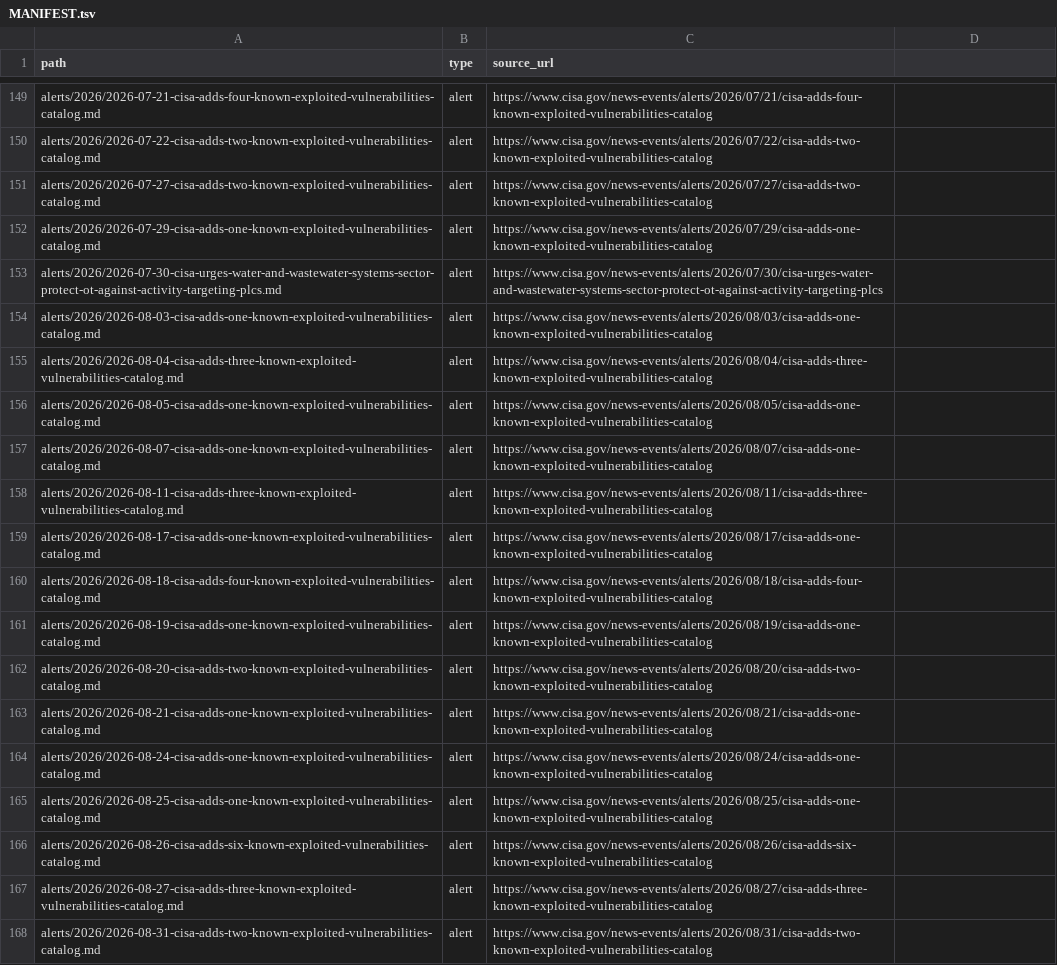
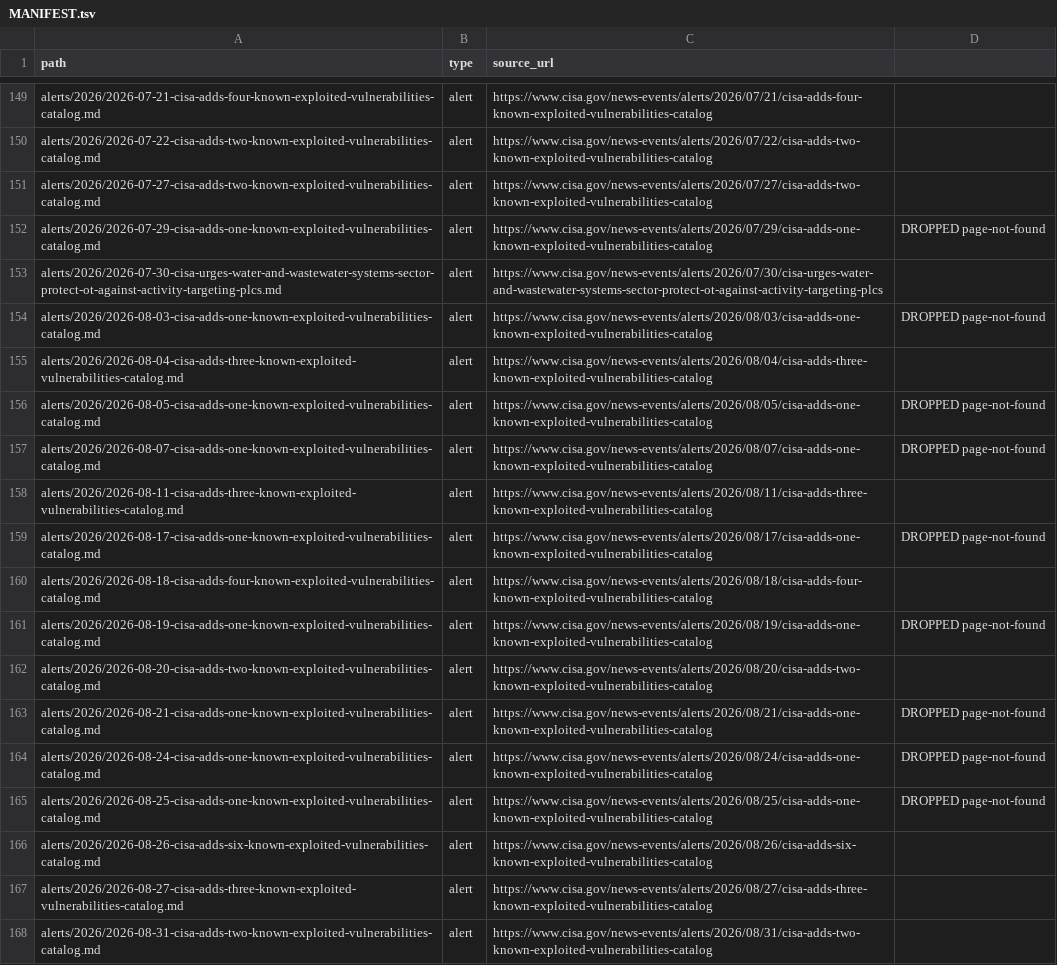
Before and after one commit to xerj-org/corpus-cisa-alerts, a TSV file: MANIFEST.tsv, drawn as a sheet; only a part is shown, gaps mark what is left out; the diff covers the shown part only.

Commit message:
docs: correct counts after the page-not-found quality pass
The fetch inventory said 403 documents; 79 of those captures were
'Page Not Found' error pages the site served for stale listing entries
and were dropped before pinning, leaving 324 (124 alerts/, 200 ics/).
The README's scope table and year line still described the pre-pass
fetch, and MANIFEST.tsv still listed the dropped paths as if present.

- README: total-fetched vs post-pass counts split out, per-type table
  corrected, quality-pass paragraph added.
- MANIFEST.tsv: rows whose file was dropped are now annotated
  'DROPPED page-not-found' (new 4th column) instead of silently
  listing paths that do not exist.

```diff
--- a/MANIFEST.tsv
+++ b/MANIFEST.tsv
@@ -151,16 +151,16 @@ alerts/2026/2026-07-22-cisa-adds-two-known-exploited-vulnerabilities-catalog.md
 alerts/2026/2026-07-27-cisa-adds-two-known-exploited-vulnerabilities-catalog.md	alert	https://www.cisa.gov/news-events/alerts/2026/07/27/cisa-adds-two-known-exploited-vulnerabilities-catalog
-alerts/2026/2026-07-29-cisa-adds-one-known-exploited-vulnerabilities-catalog.md	alert	https://www.cisa.gov/news-events/alerts/2026/07/29/cisa-adds-one-known-exploited-vulnerabilities-catalog
+alerts/2026/2026-07-29-cisa-adds-one-known-exploited-vulnerabilities-catalog.md	alert	https://www.cisa.gov/news-events/alerts/2026/07/29/cisa-adds-one-known-exploited-vulnerabilities-catalog	DROPPED page-not-found
 alerts/2026/2026-07-30-cisa-urges-water-and-wastewater-systems-sector-protect-ot-against-activity-targeting-plcs.md	alert	https://www.cisa.gov/news-events/alerts/2026/07/30/cisa-urges-water-and-wastewater-systems-sector-protect-ot-against-activity-targeting-plcs
-alerts/2026/2026-08-03-cisa-adds-one-known-exploited-vulnerabilities-catalog.md	alert	https://www.cisa.gov/news-events/alerts/2026/08/03/cisa-adds-one-known-exploited-vulnerabilities-catalog
+alerts/2026/2026-08-03-cisa-adds-one-known-exploited-vulnerabilities-catalog.md	alert	https://www.cisa.gov/news-events/alerts/2026/08/03/cisa-adds-one-known-exploited-vulnerabilities-catalog	DROPPED page-not-found
 alerts/2026/2026-08-04-cisa-adds-three-known-exploited-vulnerabilities-catalog.md	alert	https://www.cisa.gov/news-events/alerts/2026/08/04/cisa-adds-three-known-exploited-vulnerabilities-catalog
-alerts/2026/2026-08-05-cisa-adds-one-known-exploited-vulnerabilities-catalog.md	alert	https://www.cisa.gov/news-events/alerts/2026/08/05/cisa-adds-one-known-exploited-vulnerabilities-catalog
-alerts/2026/2026-08-07-cisa-adds-one-known-exploited-vulnerabilities-catalog.md	alert	https://www.cisa.gov/news-events/alerts/2026/08/07/cisa-adds-one-known-exploited-vulnerabilities-catalog
+alerts/2026/2026-08-05-cisa-adds-one-known-exploited-vulnerabilities-catalog.md	alert	https://www.cisa.gov/news-events/alerts/2026/08/05/cisa-adds-one-known-exploited-vulnerabilities-catalog	DROPPED page-not-found
+alerts/2026/2026-08-07-cisa-adds-one-known-exploited-vulnerabilities-catalog.md	alert	https://www.cisa.gov/news-events/alerts/2026/08/07/cisa-adds-one-known-exploited-vulnerabilities-catalog	DROPPED page-not-found
 alerts/2026/2026-08-11-cisa-adds-three-known-exploited-vulnerabilities-catalog.md	alert	https://www.cisa.gov/news-events/alerts/2026/08/11/cisa-adds-three-known-exploited-vulnerabilities-catalog
-alerts/2026/2026-08-17-cisa-adds-one-known-exploited-vulnerabilities-catalog.md	alert	https://www.cisa.gov/news-events/alerts/2026/08/17/cisa-adds-one-known-exploited-vulnerabilities-catalog
+alerts/2026/2026-08-17-cisa-adds-one-known-exploited-vulnerabilities-catalog.md	alert	https://www.cisa.gov/news-events/alerts/2026/08/17/cisa-adds-one-known-exploited-vulnerabilities-catalog	DROPPED page-not-found
 alerts/2026/2026-08-18-cisa-adds-four-known-exploited-vulnerabilities-catalog.md	alert	https://www.cisa.gov/news-events/alerts/2026/08/18/cisa-adds-four-known-exploited-vulnerabilities-catalog
-alerts/2026/2026-08-19-cisa-adds-one-known-exploited-vulnerabilities-catalog.md	alert	https://www.cisa.gov/news-events/alerts/2026/08/19/cisa-adds-one-known-exploited-vulnerabilities-catalog
+alerts/2026/2026-08-19-cisa-adds-one-known-exploited-vulnerabilities-catalog.md	alert	https://www.cisa.gov/news-events/alerts/2026/08/19/cisa-adds-one-known-exploited-vulnerabilities-catalog	DROPPED page-not-found
 alerts/2026/2026-08-20-cisa-adds-two-known-exploited-vulnerabilities-catalog.md	alert	https://www.cisa.gov/news-events/alerts/2026/08/20/cisa-adds-two-known-exploited-vulnerabilities-catalog
-alerts/2026/2026-08-21-cisa-adds-one-known-exploited-vulnerabilities-catalog.md	alert	https://www.cisa.gov/news-events/alerts/2026/08/21/cisa-adds-one-known-exploited-vulnerabilities-catalog
-alerts/2026/2026-08-24-cisa-adds-one-known-exploited-vulnerabilities-catalog.md	alert	https://www.cisa.gov/news-events/alerts/2026/08/24/cisa-adds-one-known-exploited-vulnerabilities-catalog
-alerts/2026/2026-08-25-cisa-adds-one-known-exploited-vulnerabilities-catalog.md	alert	https://www.cisa.gov/news-events/alerts/2026/08/25/cisa-adds-one-known-exploited-vulnerabilities-catalog
+alerts/2026/2026-08-21-cisa-adds-one-known-exploited-vulnerabilities-catalog.md	alert	https://www.cisa.gov/news-events/alerts/2026/08/21/cisa-adds-one-known-exploited-vulnerabilities-catalog	DROPPED page-not-found
+alerts/2026/2026-08-24-cisa-adds-one-known-exploited-vulnerabilities-catalog.md	alert	https://www.cisa.gov/news-events/alerts/2026/08/24/cisa-adds-one-known-exploited-vulnerabilities-catalog	DROPPED page-not-found
+alerts/2026/2026-08-25-cisa-adds-one-known-exploited-vulnerabilities-catalog.md	alert	https://www.cisa.gov/news-events/alerts/2026/08/25/cisa-adds-one-known-exploited-vulnerabilities-catalog	DROPPED page-not-found
 alerts/2026/2026-08-26-cisa-adds-six-known-exploited-vulnerabilities-catalog.md	alert	https://www.cisa.gov/news-events/alerts/2026/08/26/cisa-adds-six-known-exploited-vulnerabilities-catalog
```
Also changed, not shown: 70 edited cells elsewhere in this file, 1 other file.
